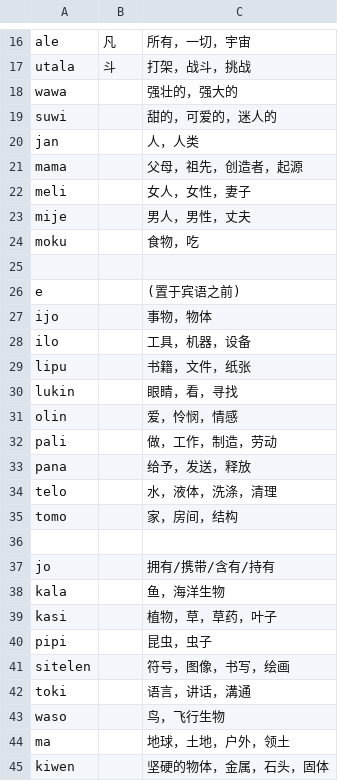
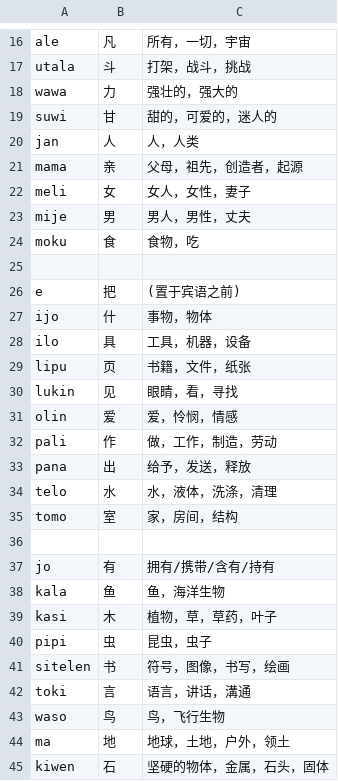
Before and after one commit to MauritiusChief/Kepeken-ilo-nasin-Translator, a CSV file: dictionary.csv, drawn as a sheet; only a part is shown, gaps mark what is left out; the diff covers the shown part only.

```diff
--- a/dictionary.csv
+++ b/dictionary.csv
@@ -17,29 +17,29 @@ ale,凡,所有，一切，宇宙
 utala,斗,打架，战斗，挑战
-wawa,,强壮的，强大的
-suwi,,甜的，可爱的，迷人的
-jan,,人，人类
-mama,,父母，祖先，创造者，起源
-meli,,女人，女性，妻子
-mije,,男人，男性，丈夫
-moku,,食物，吃
+wawa,力,强壮的，强大的
+suwi,甘,甜的，可爱的，迷人的
+jan,人,人，人类
+mama,亲,父母，祖先，创造者，起源
+meli,女,女人，女性，妻子
+mije,男,男人，男性，丈夫
+moku,食,食物，吃
 
-e,,(置于宾语之前)
-ijo,,事物，物体
-ilo,,工具，机器，设备
-lipu,,书籍，文件，纸张
-lukin,,眼睛，看，寻找
-olin,,爱，怜悯，情感
-pali,,做，工作，制造，劳动
-pana,,给予，发送，释放
-telo,,水，液体，洗涤，清理
-tomo,,家，房间，结构
+e,把,(置于宾语之前)
+ijo,什,事物，物体
+ilo,具,工具，机器，设备
+lipu,页,书籍，文件，纸张
+lukin,见,眼睛，看，寻找
+olin,爱,爱，怜悯，情感
+pali,作,做，工作，制造，劳动
+pana,出,给予，发送，释放
+telo,水,水，液体，洗涤，清理
+tomo,室,家，房间，结构
 
-jo,,拥有/携带/含有/持有
-kala,,鱼，海洋生物
-kasi,,植物，草，草药，叶子
-pipi,,昆虫，虫子
-sitelen,,符号，图像，书写，绘画
-toki,,语言，讲话，溝通
-waso,,鸟，飞行生物
-ma,,地球，土地，户外，领土
-kiwen,,坚硬的物体，金属，石头，固体
+jo,有,拥有/携带/含有/持有
+kala,鱼,鱼，海洋生物
+kasi,木,植物，草，草药，叶子
+pipi,虫,昆虫，虫子
+sitelen,书,符号，图像，书写，绘画
+toki,言,语言，讲话，溝通
+waso,鸟,鸟，飞行生物
+ma,地,地球，土地，户外，领土
+kiwen,石,坚硬的物体，金属，石头，固体
```
Also changed, not shown: 99 edited cells elsewhere in this file, 3 other files.
